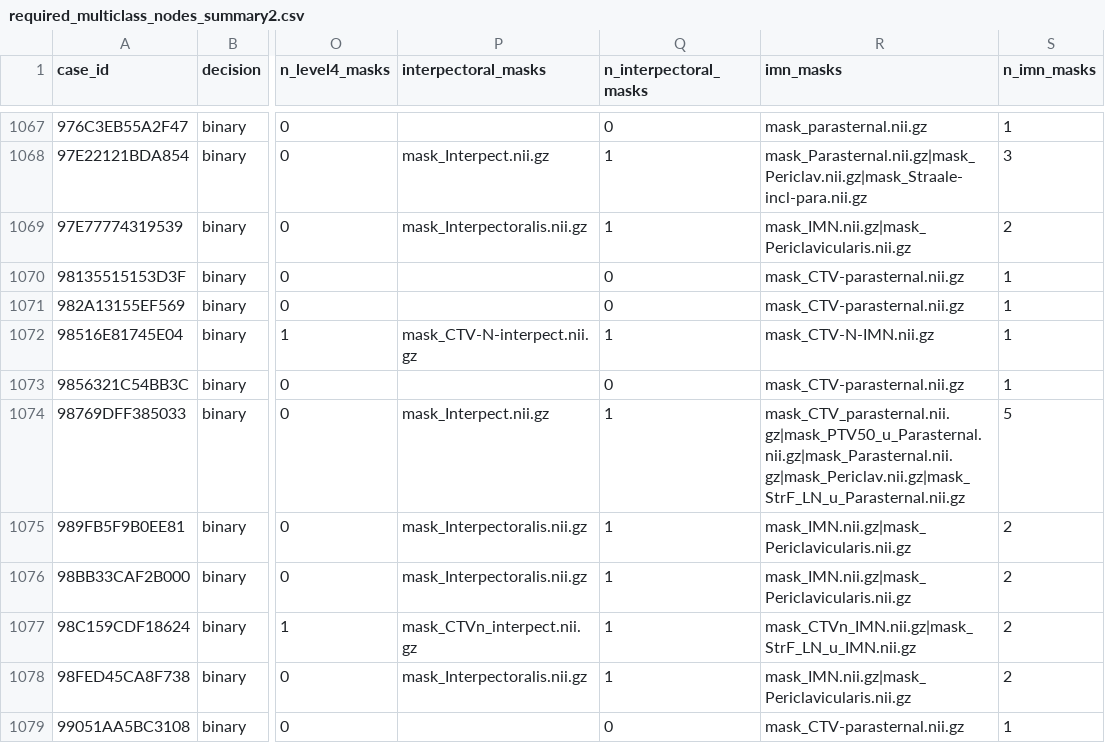
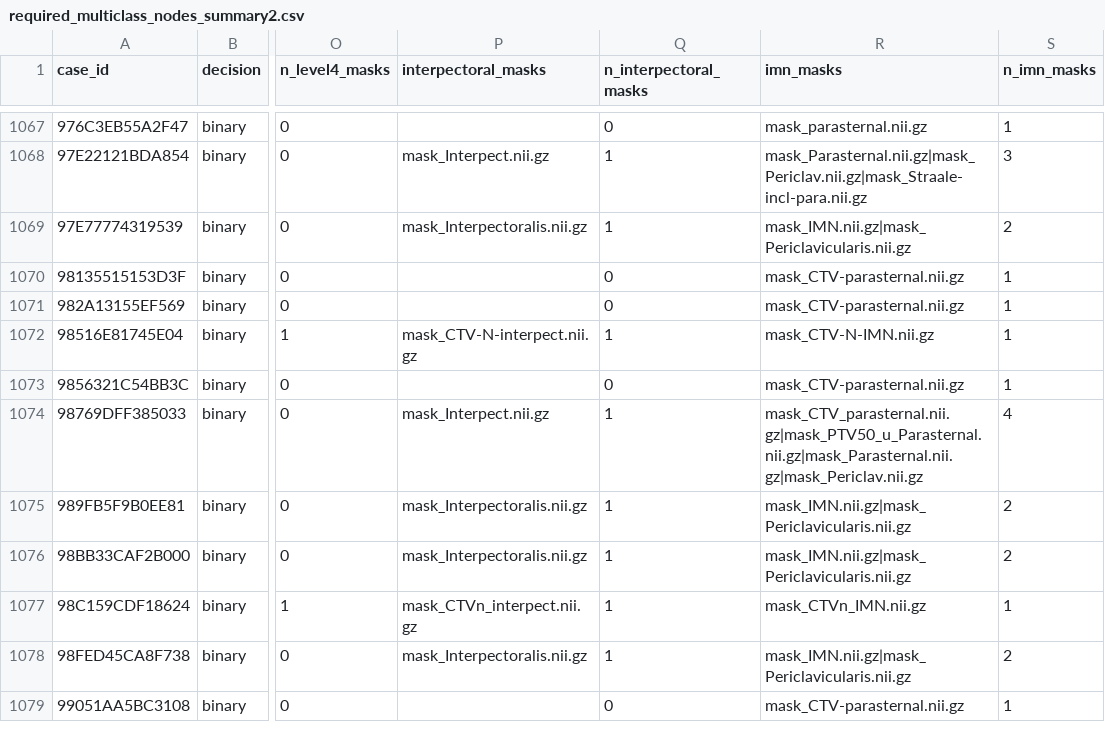
Before and after one commit to IacobIlinca/SSLFoundationModel_LymphNodesSegmentation_BreastCancer, a CSV file: src/VocoLarge/segmentation/masks/binary_mask_selection_audit/required_multiclass_nodes_summary2.csv, drawn as a sheet; only a part is shown, gaps mark what is left out; the diff covers the shown part only; the diff names each change by its address in the sheet, - before the commit and + after, or states it on an @@ line.

Commit message:
edited exclude terms for multiclass segmenatation

```diff
--- a/src/VocoLarge/segmentation/masks/binary_mask_selection_audit/required_multiclass_nodes_summary2.csv
+++ b/src/VocoLarge/segmentation/masks/binary_mask_selection_audit/required_multiclass_nodes_summary2.csv
-R1074 (imn_masks): mask_CTV_parasternal.nii.gz|mask_PTV50_u_Parasternal.nii.gz|mask_Parasternal.nii.gz|mask_Periclav.nii.gz|mask_StrF_LN_u_Parasternal.nii.gz
+R1074 (imn_masks): mask_CTV_parasternal.nii.gz|mask_PTV50_u_Parasternal.nii.gz|mask_Parasternal.nii.gz|mask_Periclav.nii.gz
-S1074 (n_imn_masks): 5
+S1074 (n_imn_masks): 4
-R1077 (imn_masks): mask_CTVn_IMN.nii.gz|mask_StrF_LN_u_IMN.nii.gz
+R1077 (imn_masks): mask_CTVn_IMN.nii.gz
-S1077 (n_imn_masks): 2
+S1077 (n_imn_masks): 1
```
Also changed, not shown: 144 edited cells elsewhere in this file, 2 other files.
